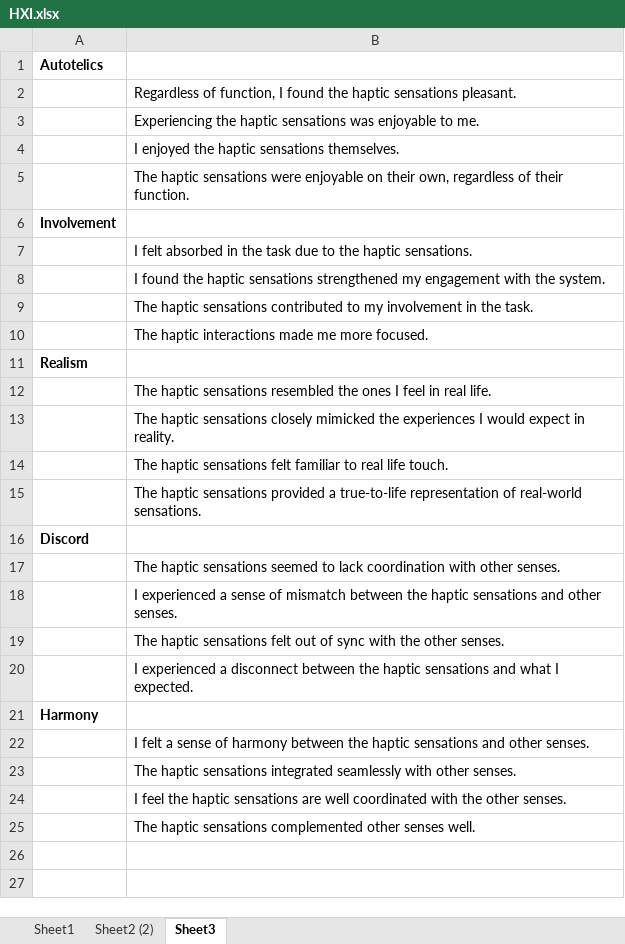
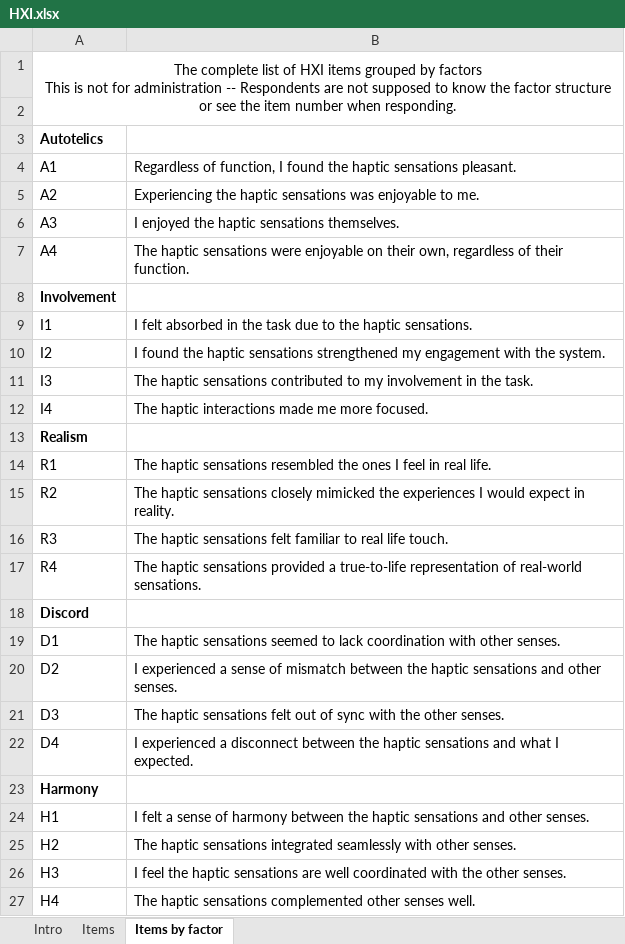
Before and after one commit to hxlab/HXI_Website, an Excel workbook: HXI.xlsx, sheet Items by factor, drawn as a sheet; values as stored, in another font and other column widths than the file's, no borders; addresses are those after the commit; ↵ is a line break in a cell; the diff names each change by its address in the sheet, - before the commit and + after, or states it on an @@ line.

```diff
--- a/HXI.xlsx (sheet Items by factor)
+++ b/HXI.xlsx (sheet Items by factor)
-sheet tab: Sheet1
+sheet tab: Intro
-sheet tab: Sheet2 (2)
+sheet tab: Items
-sheet tab: Sheet3
+sheet tab: Items by factor
+row 1: The complete list of HXI items grouped by factors ↵ This is not for administration -- Respondents are not supposed to know the factor structure or see the item number when responding.
+row 2: (empty)
-A4: (empty)
+A4: A1
-A5: (empty)
+A5: A2
-A6: (empty)
+A6: A3
-A7: (empty)
+A7: A4
-A9: (empty)
+A9: I1
-A10: (empty)
+A10: I2
-A11: (empty)
+A11: I3
-A12: (empty)
+A12: I4
-A14: (empty)
+A14: R1
-A15: (empty)
+A15: R2
-A16: (empty)
+A16: R3
-A17: (empty)
+A17: R4
-A19: (empty)
+A19: D1
-A20: (empty)
+A20: D2
-A21: (empty)
+A21: D3
-A22: (empty)
+A22: D4
-A24: (empty)
+A24: H1
-A25: (empty)
+A25: H2
-A26: (empty)
+A26: H3
-A27: (empty)
+A27: H4
```
Also changed, not shown: 1 other file.
